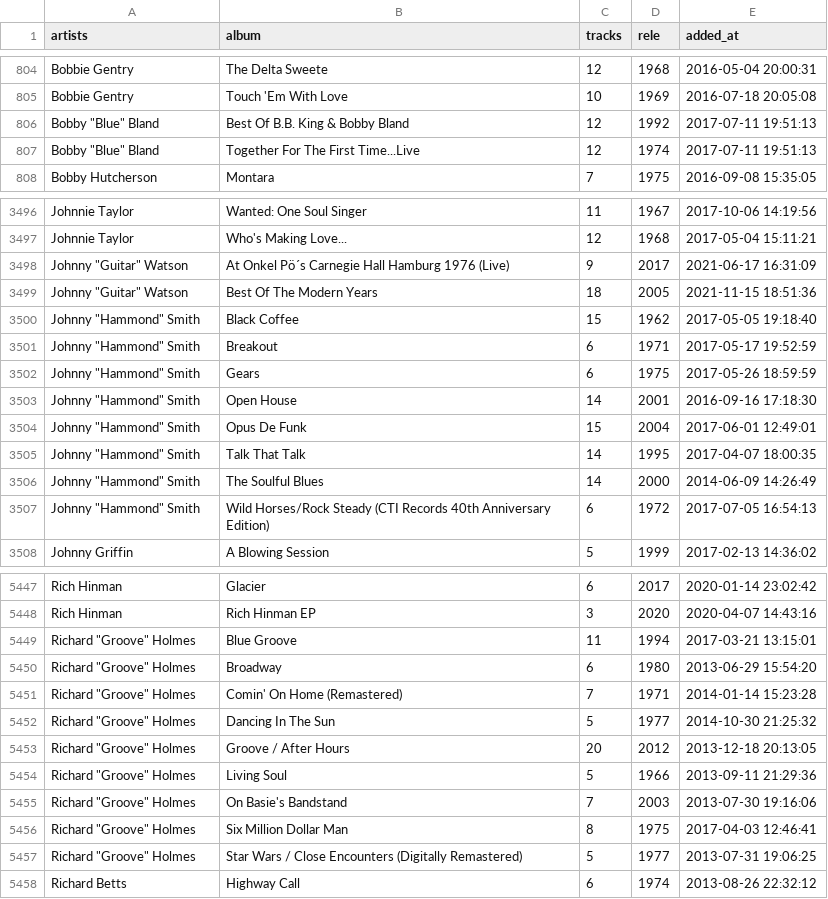
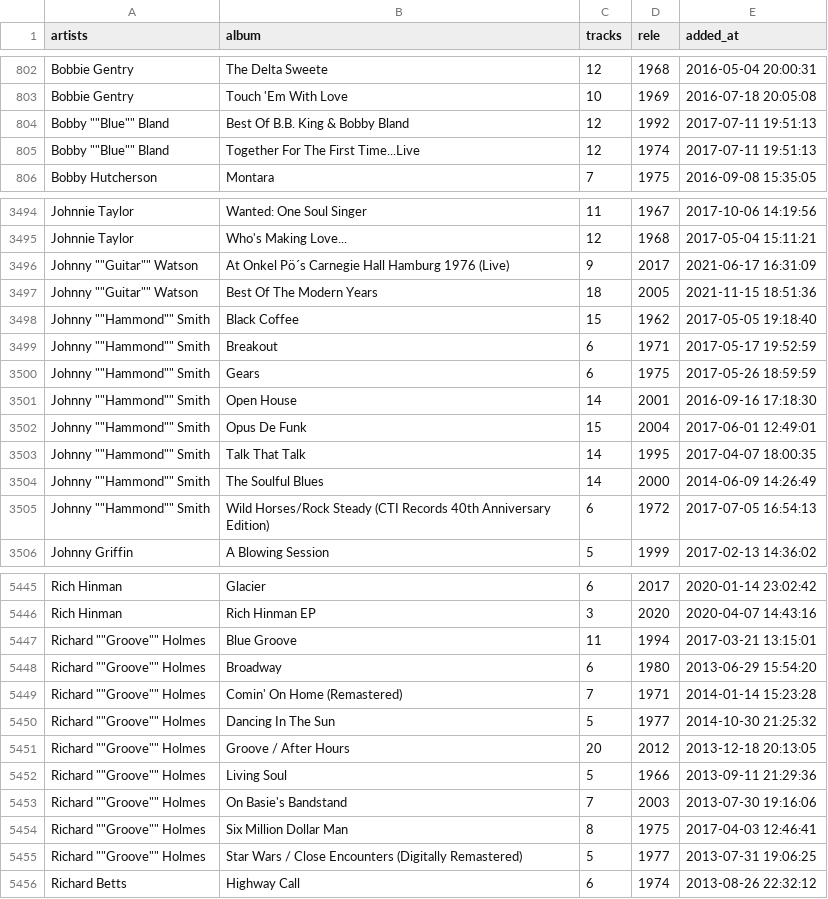
Before and after one commit to ccb012100/spotify-playlists, a TSV file: starredmusic.tsv, drawn as a sheet; only a part is shown, gaps mark what is left out; the diff covers the shown part only.

```diff
--- a/starredmusic.tsv
+++ b/starredmusic.tsv
@@ -805,4 +803,4 @@ Bobbie Gentry	The Delta Sweete	12	1968	2016-05-04 20:00:31
 Bobbie Gentry	Touch 'Em With Love	10	1969	2016-07-18 20:05:08
-Bobby "Blue" Bland	Best Of B.B. King & Bobby Bland	12	1992	2017-07-11 19:51:13
-Bobby "Blue" Bland	Together For The First Time...Live	12	1974	2017-07-11 19:51:13
+Bobby ""Blue"" Bland	Best Of B.B. King & Bobby Bland	12	1992	2017-07-11 19:51:13
+Bobby ""Blue"" Bland	Together For The First Time...Live	12	1974	2017-07-11 19:51:13
 Bobby Hutcherson	Montara	7	1975	2016-09-08 15:35:05
@@ -3497,12 +3495,12 @@ Johnnie Taylor	Wanted: One Soul Singer	11	1967	2017-10-06 14:19:56
 Johnnie Taylor	Who's Making Love...	12	1968	2017-05-04 15:11:21
-Johnny "Guitar" Watson	At Onkel Pö´s Carnegie Hall Hamburg 1976 (Live)	9	2017	2021-06-17 16:31:09
-Johnny "Guitar" Watson	Best Of The Modern Years	18	2005	2021-11-15 18:51:36
-Johnny "Hammond" Smith	Black Coffee	15	1962	2017-05-05 19:18:40
-Johnny "Hammond" Smith	Breakout	6	1971	2017-05-17 19:52:59
-Johnny "Hammond" Smith	Gears	6	1975	2017-05-26 18:59:59
-Johnny "Hammond" Smith	Open House	14	2001	2016-09-16 17:18:30
-Johnny "Hammond" Smith	Opus De Funk	15	2004	2017-06-01 12:49:01
-Johnny "Hammond" Smith	Talk That Talk	14	1995	2017-04-07 18:00:35
-Johnny "Hammond" Smith	The Soulful Blues	14	2000	2014-06-09 14:26:49
-Johnny "Hammond" Smith	Wild Horses/Rock Steady (CTI Records 40th Anniversary Edition)	6	1972	2017-07-05 16:54:13
+Johnny ""Guitar"" Watson	At Onkel Pö´s Carnegie Hall Hamburg 1976 (Live)	9	2017	2021-06-17 16:31:09
+Johnny ""Guitar"" Watson	Best Of The Modern Years	18	2005	2021-11-15 18:51:36
+Johnny ""Hammond"" Smith	Black Coffee	15	1962	2017-05-05 19:18:40
+Johnny ""Hammond"" Smith	Breakout	6	1971	2017-05-17 19:52:59
+Johnny ""Hammond"" Smith	Gears	6	1975	2017-05-26 18:59:59
+Johnny ""Hammond"" Smith	Open House	14	2001	2016-09-16 17:18:30
+Johnny ""Hammond"" Smith	Opus De Funk	15	2004	2017-06-01 12:49:01
+Johnny ""Hammond"" Smith	Talk That Talk	14	1995	2017-04-07 18:00:35
+Johnny ""Hammond"" Smith	The Soulful Blues	14	2000	2014-06-09 14:26:49
+Johnny ""Hammond"" Smith	Wild Horses/Rock Steady (CTI Records 40th Anniversary Edition)	6	1972	2017-07-05 16:54:13
 Johnny Griffin	A Blowing Session	5	1999	2017-02-13 14:36:02
@@ -5448,11 +5446,11 @@ Rich Hinman	Glacier	6	2017	2020-01-14 23:02:42
 Rich Hinman	Rich Hinman EP	3	2020	2020-04-07 14:43:16
-Richard "Groove" Holmes	Blue Groove	11	1994	2017-03-21 13:15:01
-Richard "Groove" Holmes	Broadway	6	1980	2013-06-29 15:54:20
-Richard "Groove" Holmes	Comin' On Home (Remastered)	7	1971	2014-01-14 15:23:28
-Richard "Groove" Holmes	Dancing In The Sun	5	1977	2014-10-30 21:25:32
-Richard "Groove" Holmes	Groove / After Hours	20	2012	2013-12-18 20:13:05
-Richard "Groove" Holmes	Living Soul	5	1966	2013-09-11 21:29:36
-Richard "Groove" Holmes	On Basie's Bandstand	7	2003	2013-07-30 19:16:06
-Richard "Groove" Holmes	Six Million Dollar Man	8	1975	2017-04-03 12:46:41
-Richard "Groove" Holmes	Star Wars / Close Encounters (Digitally Remastered)	5	1977	2013-07-31 19:06:25
+Richard ""Groove"" Holmes	Blue Groove	11	1994	2017-03-21 13:15:01
+Richard ""Groove"" Holmes	Broadway	6	1980	2013-06-29 15:54:20
+Richard ""Groove"" Holmes	Comin' On Home (Remastered)	7	1971	2014-01-14 15:23:28
+Richard ""Groove"" Holmes	Dancing In The Sun	5	1977	2014-10-30 21:25:32
+Richard ""Groove"" Holmes	Groove / After Hours	20	2012	2013-12-18 20:13:05
+Richard ""Groove"" Holmes	Living Soul	5	1966	2013-09-11 21:29:36
+Richard ""Groove"" Holmes	On Basie's Bandstand	7	2003	2013-07-30 19:16:06
+Richard ""Groove"" Holmes	Six Million Dollar Man	8	1975	2017-04-03 12:46:41
+Richard ""Groove"" Holmes	Star Wars / Close Encounters (Digitally Remastered)	5	1977	2013-07-31 19:06:25
 Richard Betts	Highway Call	6	1974	2013-08-26 22:32:12
```
Also changed, not shown: 2 removed rows and 63 edited cells elsewhere in this file.
